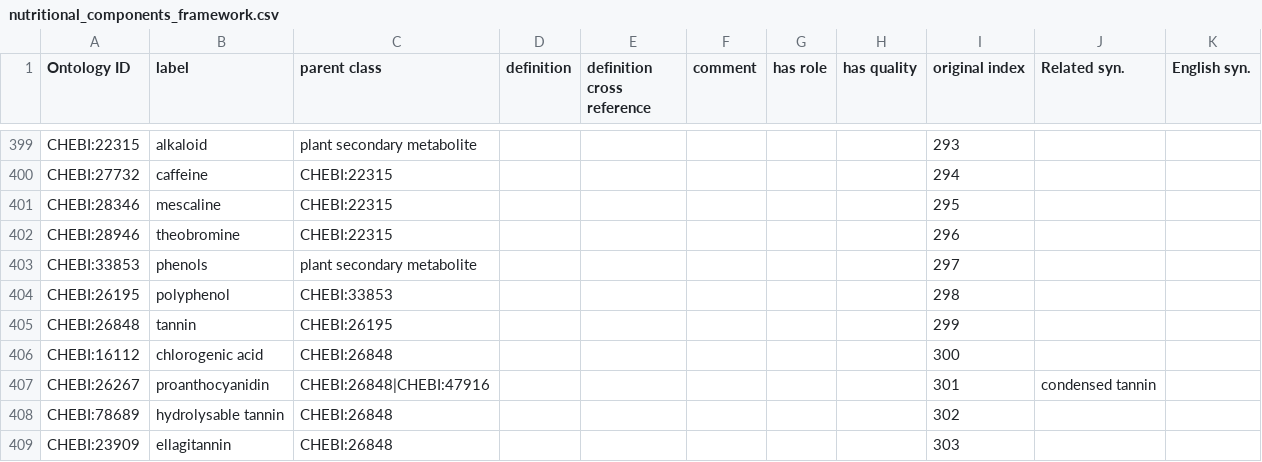
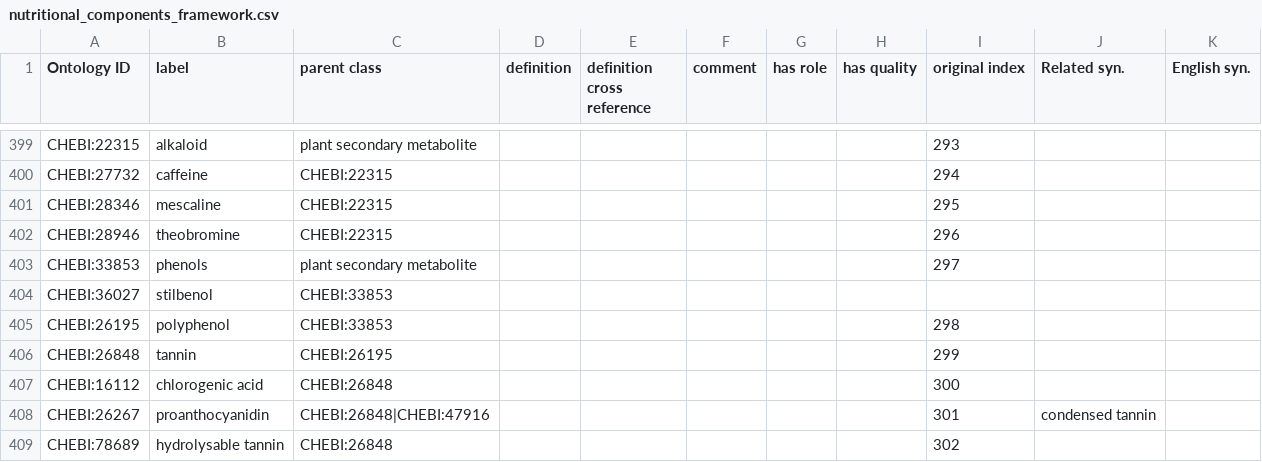
Before and after one commit to CompositionalDietaryNutritionOntology/cdno, a CSV file: src/ontology/templates/nutritional_components_framework.csv, drawn as a sheet; only a part is shown, gaps mark what is left out; the shorter side is filled out with more unchanged rows.

```diff
--- a/src/ontology/templates/nutritional_components_framework.csv
+++ b/src/ontology/templates/nutritional_components_framework.csv
@@ -403,2 +403,3 @@ CHEBI:28946,theobromine,CHEBI:22315,,,,,,296,,
 CHEBI:33853,phenols,plant secondary metabolite,,,,,,297,,
+CHEBI:36027,stilbenol,CHEBI:33853,,,,,,,,
 CHEBI:26195,polyphenol,CHEBI:33853,,,,,,298,,
```
Also changed, not shown: src/ontology/templates/chemical_concentration.csv, src/ontology/templates/mappings.csv, 21 other files.
